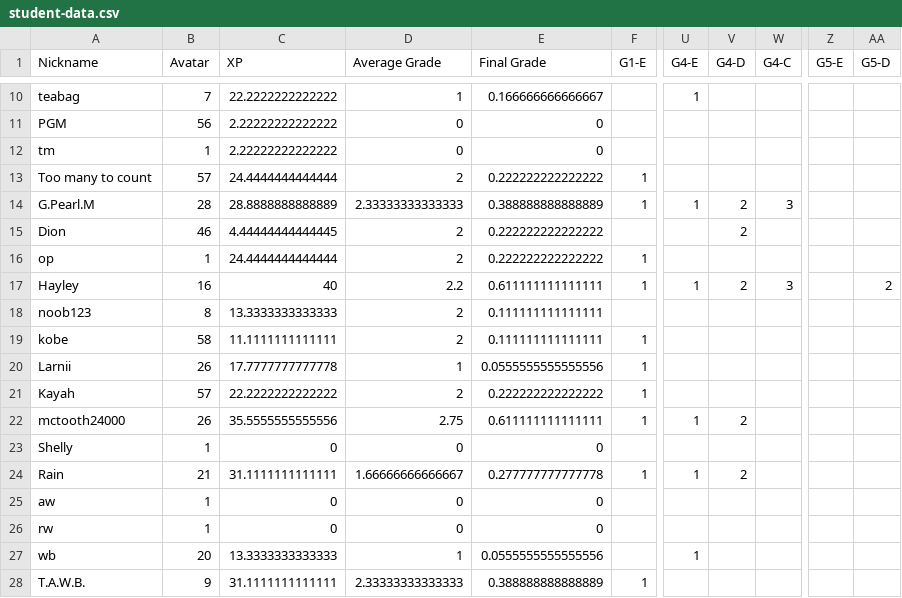
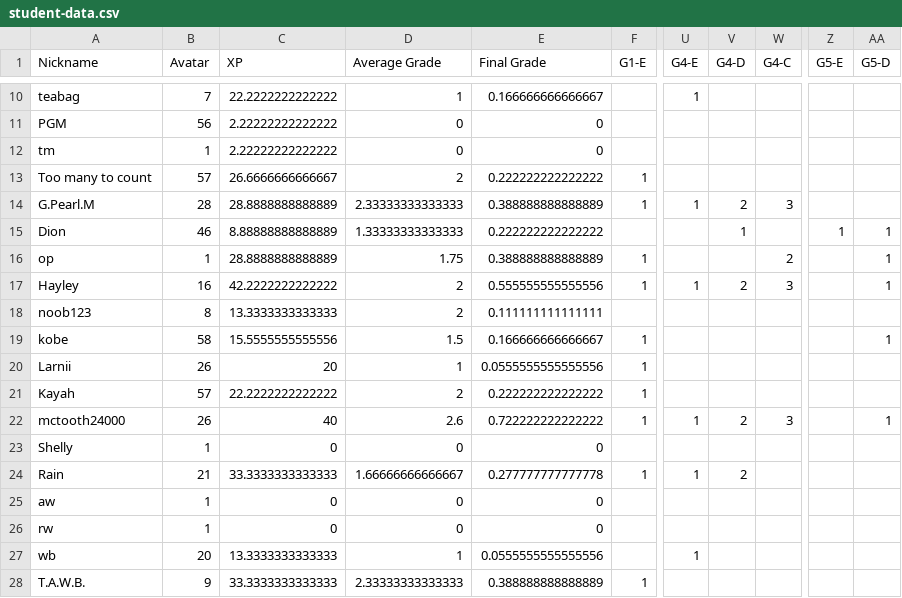
Before and after one commit to multixrulz/mr, a CSV file: 7g-sci/earth-space/status/student-data.csv, drawn as a sheet; only a part is shown, gaps mark what is left out; the diff covers the shown part only; the diff names each change by its address in the sheet, - before the commit and + after, or states it on an @@ line.

```diff
--- a/7g-sci/earth-space/status/student-data.csv
+++ b/7g-sci/earth-space/status/student-data.csv
-C13 (XP): 24.4444444444444
+C13 (XP): 26.6666666666667
-C15 (XP): 4.44444444444445
+C15 (XP): 8.88888888888889
-D15 (Average Grade): 2
+D15 (Average Grade): 1.33333333333333
-V15 (G4-D): 2
+V15 (G4-D): 1
-Z15 (G5-E): (empty)
+Z15 (G5-E): 1
-AA15:AA16 (G5-D): (empty)
+AA15:AA16 (G5-D): 1
-C16 (XP): 24.4444444444444
+C16 (XP): 28.8888888888889
-D16 (Average Grade): 2
+D16 (Average Grade): 1.75
-E16 (Final Grade): 0.222222222222222
+E16 (Final Grade): 0.388888888888889
-W16 (G4-C): (empty)
+W16 (G4-C): 2
-C17 (XP): 40
+C17 (XP): 42.2222222222222
-D17 (Average Grade): 2.2
+D17 (Average Grade): 2
-E17 (Final Grade): 0.611111111111111
+E17 (Final Grade): 0.555555555555556
-AA17 (G5-D): 2
+AA17 (G5-D): 1
-C19 (XP): 11.1111111111111
+C19 (XP): 15.5555555555556
-D19 (Average Grade): 2
+D19 (Average Grade): 1.5
-E19 (Final Grade): 0.111111111111111
+E19 (Final Grade): 0.166666666666667
-AA19 (G5-D): (empty)
+AA19 (G5-D): 1
-C20 (XP): 17.7777777777778
+C20 (XP): 20
-C22 (XP): 35.5555555555556
+C22 (XP): 40
-D22 (Average Grade): 2.75
+D22 (Average Grade): 2.6
-E22 (Final Grade): 0.611111111111111
+E22 (Final Grade): 0.722222222222222
-W22 (G4-C): (empty)
+W22 (G4-C): 3
-AA22 (G5-D): (empty)
+AA22 (G5-D): 1
-C24 (XP): 31.1111111111111
+C24 (XP): 33.3333333333333
-C28 (XP): 31.1111111111111
+C28 (XP): 33.3333333333333
```
Also changed, not shown: 7 edited cells elsewhere in this file, 7g-sci/earth-space/status/task-group-data.csv, 8-dt/t4/status/task-group-data.csv, 15 other files.
